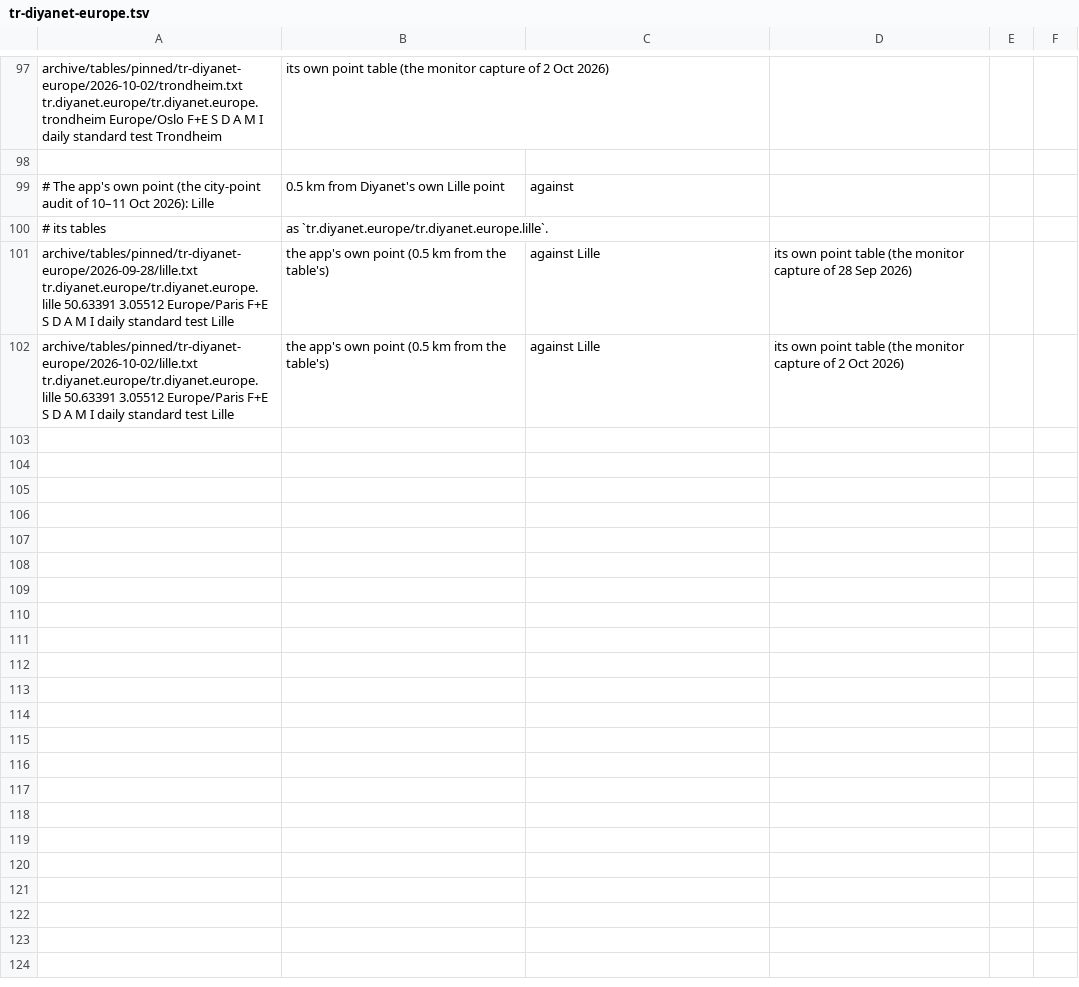
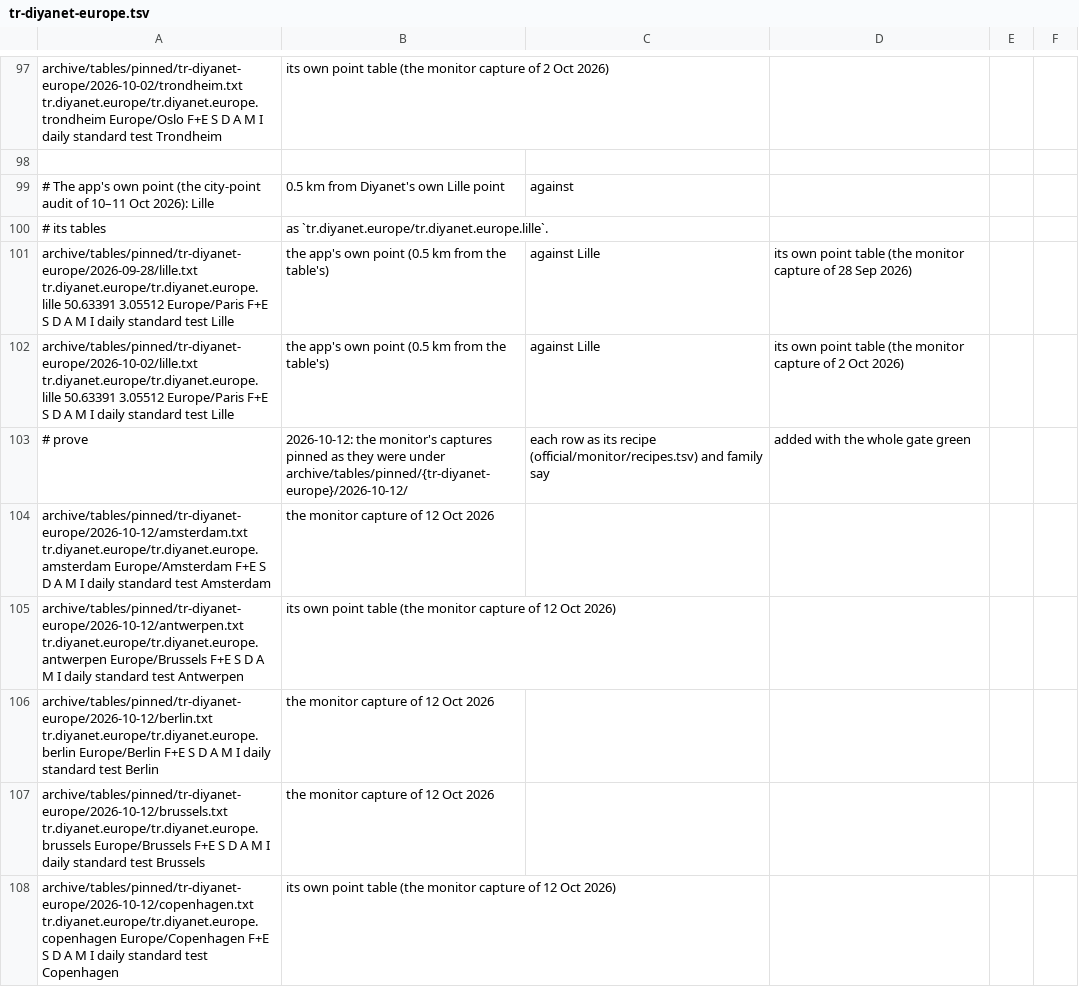
Before and after one commit to MohamedAbulgasem/Taqwa, a TSV file: tools/timetables/official/gate/tr-diyanet-europe.tsv, drawn as a sheet; only a part is shown, gaps mark what is left out; the diff covers the shown part only.

```diff
--- a/tools/timetables/official/gate/tr-diyanet-europe.tsv
+++ b/tools/timetables/official/gate/tr-diyanet-europe.tsv
@@ -102 +102,7 @@ archive/tables/pinned/tr-diyanet-europe/2026-09-28/lille.txt	tr.diyanet.europe/t
 archive/tables/pinned/tr-diyanet-europe/2026-10-02/lille.txt	tr.diyanet.europe/tr.diyanet.europe.lille	50.63391	3.05512	Europe/Paris	F+E S D A M I	daily	standard	test	Lille, the app's own point (0.5 km from the table's), against Lille, its own point table (the monitor capture of 2 Oct 2026)
+# prove, 2026-10-12: the monitor's captures pinned as they were under archive/tables/pinned/{tr-diyanet-europe}/2026-10-12/, each row as its recipe (official/monitor/recipes.tsv) and family say, added with the whole gate green
+archive/tables/pinned/tr-diyanet-europe/2026-10-12/amsterdam.txt	tr.diyanet.europe/tr.diyanet.europe.amsterdam			Europe/Amsterdam	F+E S D A M I	daily	standard	test	Amsterdam, the monitor capture of 12 Oct 2026
+archive/tables/pinned/tr-diyanet-europe/2026-10-12/antwerpen.txt	tr.diyanet.europe/tr.diyanet.europe.antwerpen			Europe/Brussels	F+E S D A M I	daily	standard	test	Antwerpen, its own point table (the monitor capture of 12 Oct 2026)
+archive/tables/pinned/tr-diyanet-europe/2026-10-12/berlin.txt	tr.diyanet.europe/tr.diyanet.europe.berlin			Europe/Berlin	F+E S D A M I	daily	standard	test	Berlin, the monitor capture of 12 Oct 2026
+archive/tables/pinned/tr-diyanet-europe/2026-10-12/brussels.txt	tr.diyanet.europe/tr.diyanet.europe.brussels			Europe/Brussels	F+E S D A M I	daily	standard	test	Brussels, the monitor capture of 12 Oct 2026
+archive/tables/pinned/tr-diyanet-europe/2026-10-12/copenhagen.txt	tr.diyanet.europe/tr.diyanet.europe.copenhagen			Europe/Copenhagen	F+E S D A M I	daily	standard	test	Copenhagen, its own point table (the monitor capture of 12 Oct 2026)
```
Also changed, not shown: 15 added rows elsewhere in this file, tools/timetables/official/gate/be-emb.tsv, tools/timetables/official/gate/ch-fids.tsv, 15 other files.
